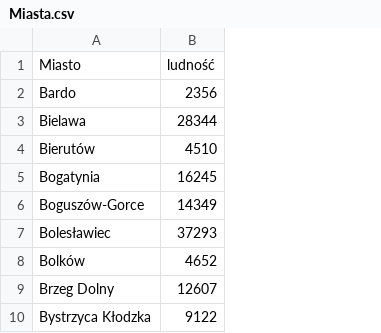
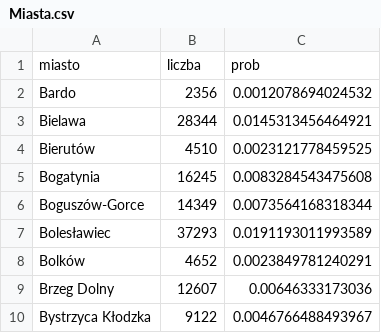
Before and after one commit to o-Mateo-o/geeks-and-dragons-db, a CSV file: config/prompts/Miasta.csv, drawn as a sheet; only a part is shown; removed rows and columns are numbered as before the commit, all else as after; the diff names each change by its address in the sheet, - before the commit and + after, or states it on an @@ line.

```diff
--- a/config/prompts/Miasta.csv
+++ b/config/prompts/Miasta.csv
+column C, rows 2-10: 0.0012078694024532 | 0.0145313456464921 | 0.0023121778459525 | 0.0083284543475608 | 0.0073564168318344 | 0.0191193011993589 | 0.0023849781240291 | 0.00646333173036 | 0.0046766488493967
-row 1: Miasto | ludność
+row 1: miasto | liczba | prob
```
Also changed, not shown: 5 other files.
